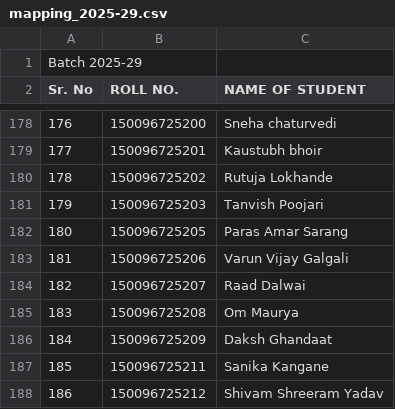
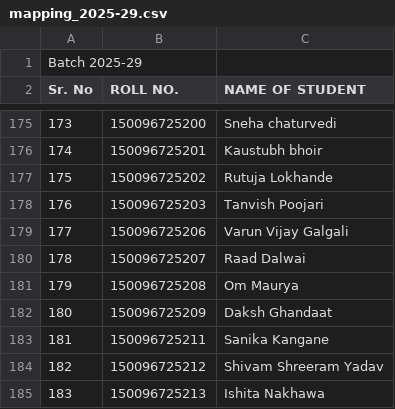
Before and after one commit to somyacodes07/college-exams, a CSV file: csv_data/mapping_2025-29.csv, drawn as a sheet; only a part is shown, gaps mark what is left out; the shorter side is filled out with more unchanged rows; removed rows and columns are numbered as before the commit, all else as after; the diff covers the shown part only; the diff names each change by its address in the sheet, - before the commit and + after, or states it on an @@ line.

```diff
--- a/csv_data/mapping_2025-29.csv
+++ b/csv_data/mapping_2025-29.csv
@@ column A (Sr. No) renumbered between rows 70 and 191 @@
-row 182: 180 | 150096725205 | Paras Amar Sarang
```
Also changed, not shown: 9 added rows, 4 removed rows and 1 edited cell elsewhere in this file, csv_data/practical_2025-29.csv, csv_data/practical_2026-30.csv, 4 other files.
